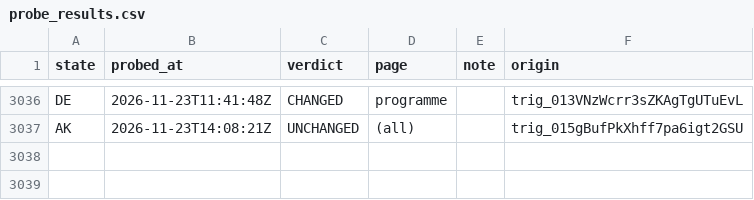
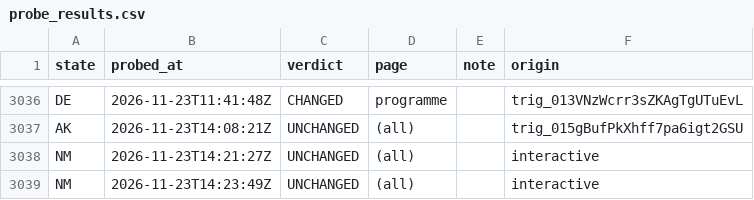
Before and after one commit to INicchitta12/RHTP_Tracker, a CSV file: logs/probe_results.csv, drawn as a sheet; only a part is shown, gaps mark what is left out; the diff names each change by its address in the sheet, - before the commit and + after, or states it on an @@ line.

```diff
--- a/logs/probe_results.csv
+++ b/logs/probe_results.csv
+row 3038: NM | 2026-11-23T14:21:27Z | UNCHANGED | (all) |  | interactive
+row 3039: NM | 2026-11-23T14:23:49Z | UNCHANGED | (all) |  | interactive
```
Also changed, not shown: 10 other files.
